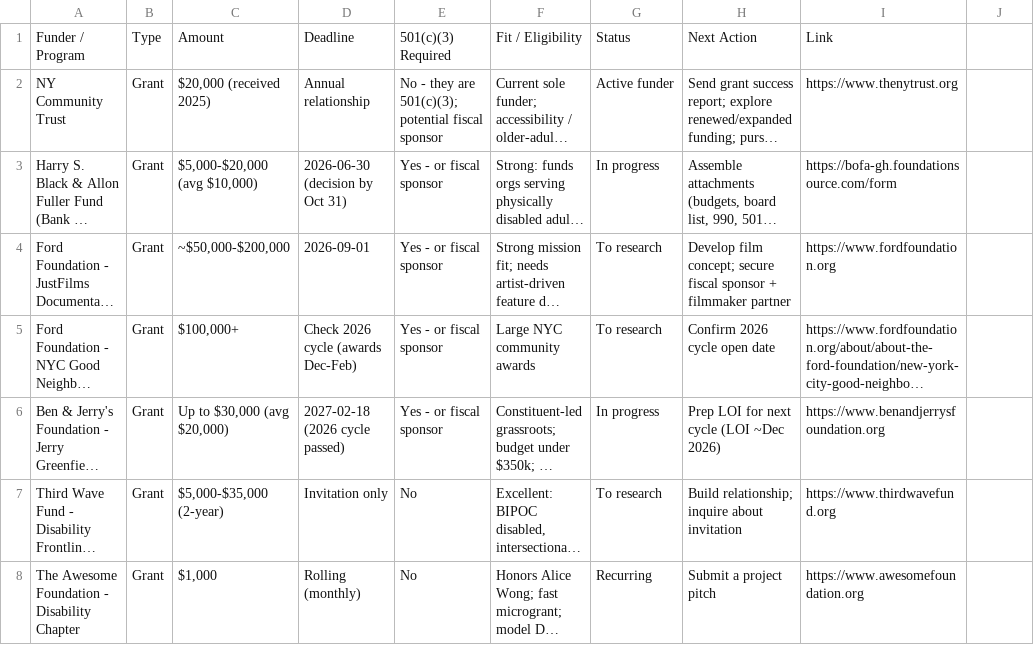
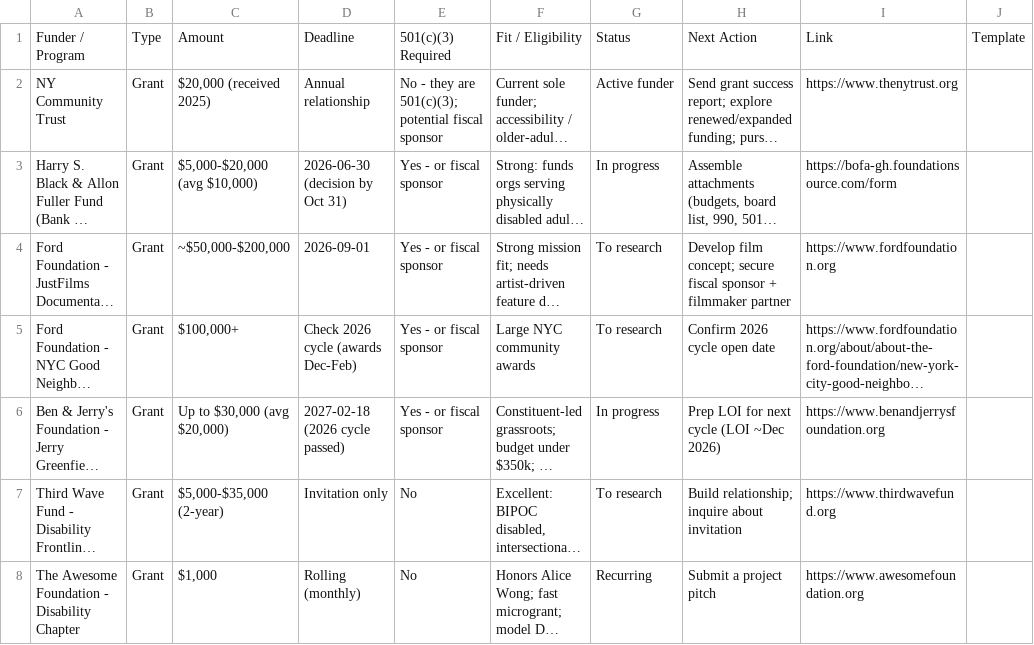
Before and after one commit to wolfwdavid/Eman_dashboard, a CSV file: data/__fixtures__/grants.bad.csv, drawn as a sheet; only a part is shown; long unchanged cells end in …; the diff names each change by its address in the sheet, - before the commit and + after, or states it on an @@ line.

```diff
--- a/data/__fixtures__/grants.bad.csv
+++ b/data/__fixtures__/grants.bad.csv
-J1: (empty)
+J1: Template
```
Also changed, not shown: data/grants.csv, 5 other files.
